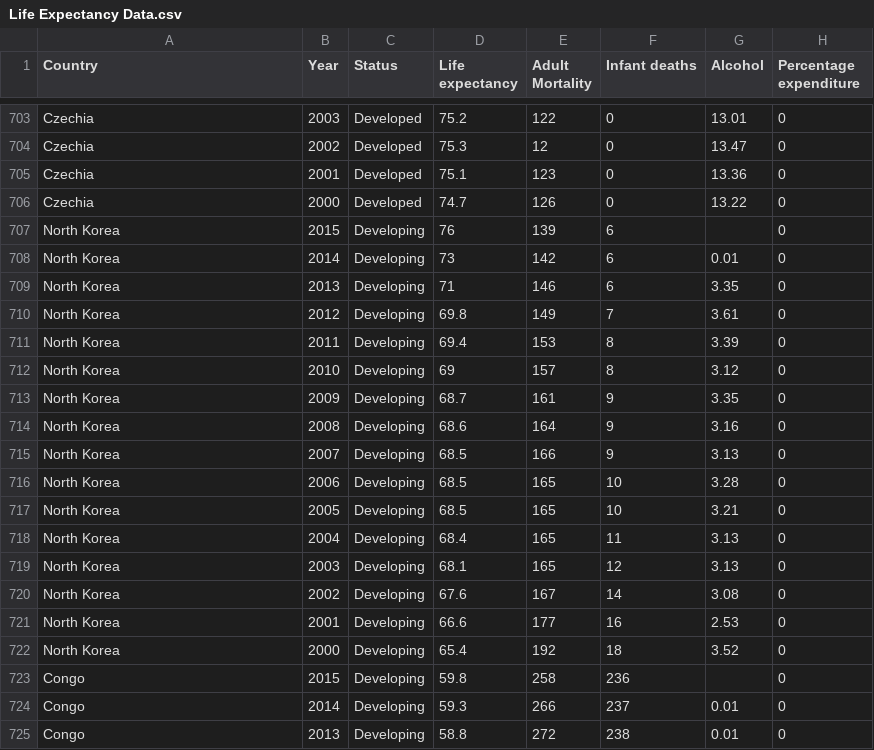
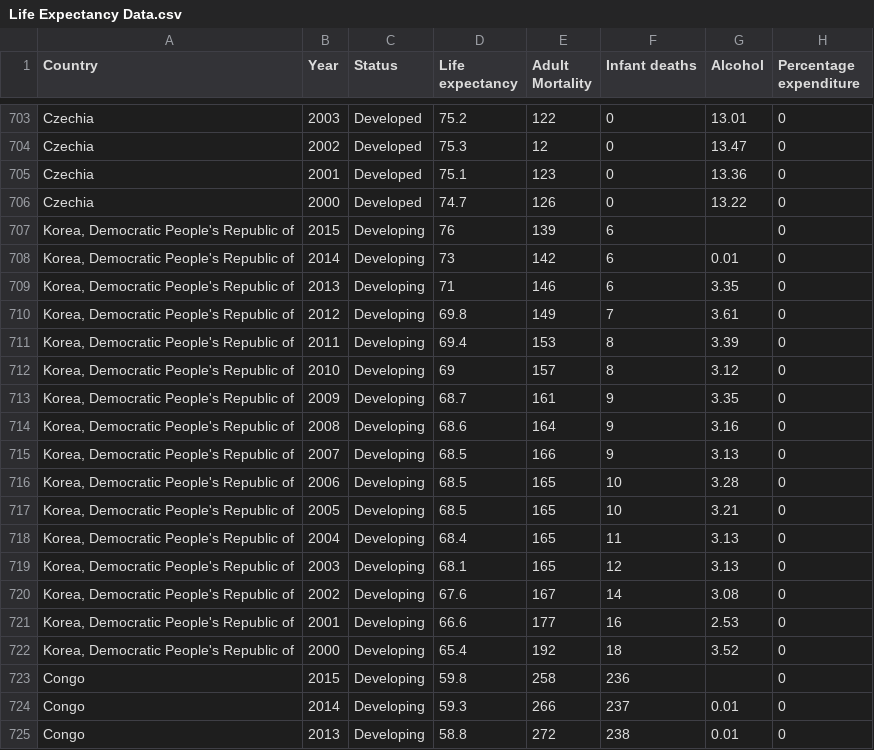
Before and after one commit to Rostizadobb/Datasets, a CSV file: Life Expectancy Data.csv, drawn as a sheet; only a part is shown, gaps mark what is left out; the diff covers the shown part only; the diff names each change by its address in the sheet, - before the commit and + after, or states it on an @@ line.

```diff
--- a/Life Expectancy Data.csv
+++ b/Life Expectancy Data.csv
-A707:A722 (Country): North Korea
+A707:A722 (Country): Korea, Democratic People's Republic of
```
Also changed, not shown: 112 edited cells elsewhere in this file.
